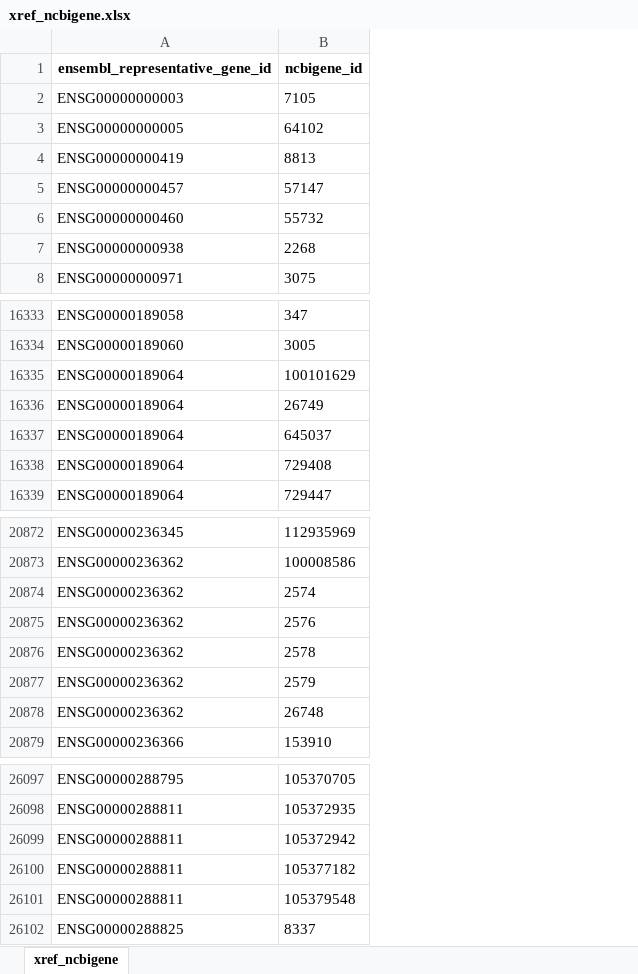
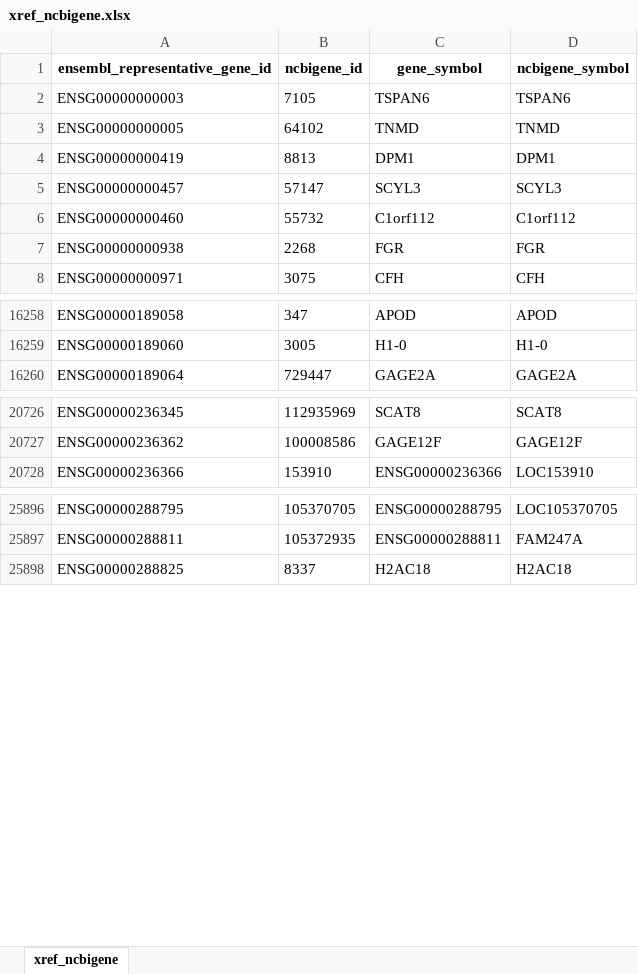
Before and after one commit to related-sciences/ensembl-genes, an Excel workbook: xref_ncbigene.xlsx, sheet xref_ncbigene, drawn as a sheet; only a part is shown, gaps mark what is left out; values as stored, in another font and other column widths than the file's, no borders; removed rows and columns are numbered as before the commit, all else as after; the diff covers the shown part only; the diff names each change by its address in the sheet, - before the commit and + after, or states it on an @@ line.

```diff
--- a/xref_ncbigene.xlsx (sheet xref_ncbigene)
+++ b/xref_ncbigene.xlsx (sheet xref_ncbigene)
+column C (gene_symbol), rows 2-8: TSPAN6 | TNMD | DPM1 | SCYL3 | C1orf112 | FGR | CFH; rows 16258-16260: APOD | H1-0 | GAGE2A; rows 20726-20728: SCAT8 | GAGE12F | ENSG00000236366; rows 25896-25898: ENSG00000288795 | ENSG00000288811 | H2AC18
+column D (ncbigene_symbol), rows 2-8: TSPAN6 | TNMD | DPM1 | SCYL3 | C1orf112 | FGR | CFH; rows 16258-16260: APOD | H1-0 | GAGE2A; rows 20726-20728: SCAT8 | GAGE12F | LOC153910; rows 25896-25898: LOC105370705 | FAM247A | H2AC18
-row 16335: ENSG00000189064 | 100101629
-row 16336: ENSG00000189064 | 26749
-row 16337: ENSG00000189064 | 645037
-row 16338: ENSG00000189064 | 729408
-row 20874: ENSG00000236362 | 2574
-row 20875: ENSG00000236362 | 2576
-row 20876: ENSG00000236362 | 2578
-row 20877: ENSG00000236362 | 2579
-row 20878: ENSG00000236362 | 26748
-row 26099: ENSG00000288811 | 105372942
-row 26100: ENSG00000288811 | 105377182
-row 26101: ENSG00000288811 | 105379548
```
Also changed, not shown: 193 removed rows elsewhere in this sheet, 9 other files.
